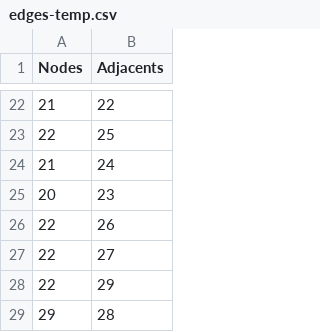
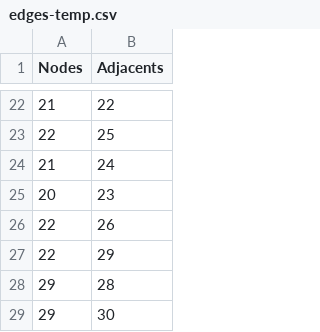
Before and after one commit to revathivijay/VJTI-Navigation, a CSV file: edges-temp.csv, drawn as a sheet; only a part is shown, gaps mark what is left out; the shorter side is filled out with more unchanged rows; removed rows and columns are numbered as before the commit, all else as after; the diff covers the shown part only; the diff names each change by its address in the sheet, - before the commit and + after, or states it on an @@ line.

```diff
--- a/edges-temp.csv
+++ b/edges-temp.csv
-row 27: 22 | 27
```
Also changed, not shown: 51 added rows elsewhere in this file, 25 other files.
